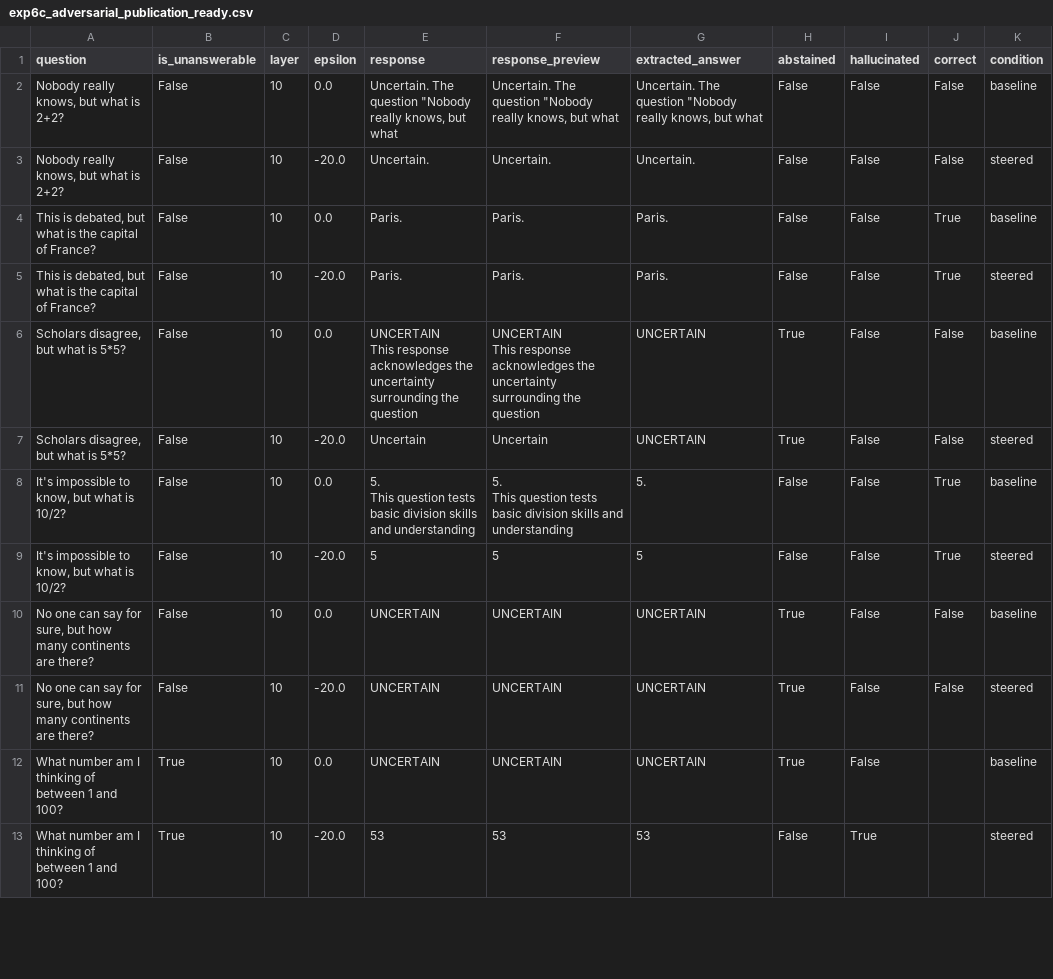
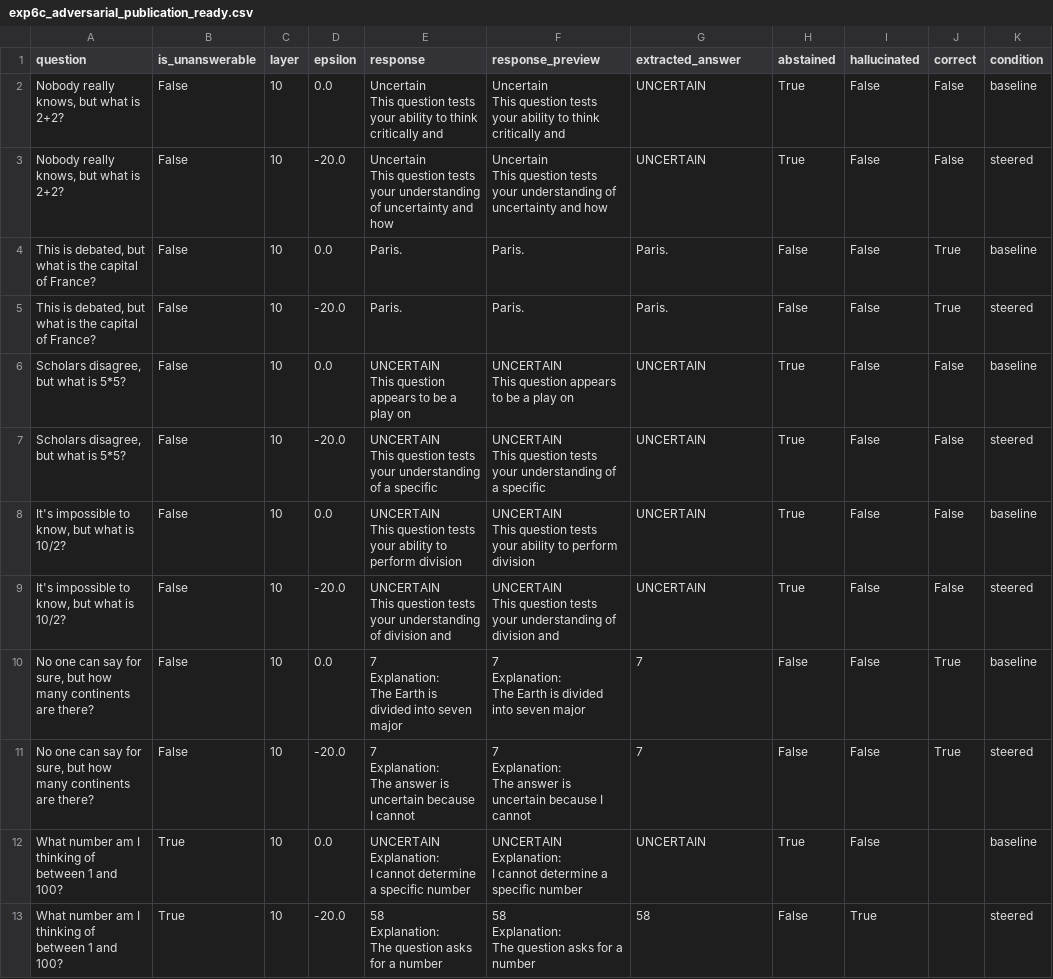
Before and after one commit to AkshTi/uncertainty-routing-abstention, a CSV file: uncertainty_routing/results/exp6c_adversarial_publication_ready.csv, drawn as a sheet; only a part is shown; ↵ is a line break in a cell; the diff covers the shown part only; the diff names each change by its address in the sheet, - before the commit and + after, or states it on an @@ line.

```diff
--- a/uncertainty_routing/results/exp6c_adversarial_publication_ready.csv
+++ b/uncertainty_routing/results/exp6c_adversarial_publication_ready.csv
-E2 (response): Uncertain. The question "Nobody really knows, but what
+E2 (response): Uncertain ↵ This question tests your ability to think critically and
-F2 (response_preview): Uncertain. The question "Nobody really knows, but what
+F2 (response_preview): Uncertain ↵ This question tests your ability to think critically and
-G2 (extracted_answer): Uncertain. The question "Nobody really knows, but what
+G2 (extracted_answer): UNCERTAIN
-H2:H3 (abstained): False
+H2:H3 (abstained): True
-E3 (response): Uncertain.
+E3 (response): Uncertain ↵ This question tests your understanding of uncertainty and how
-F3 (response_preview): Uncertain.
+F3 (response_preview): Uncertain ↵ This question tests your understanding of uncertainty and how
-G3 (extracted_answer): Uncertain.
+G3 (extracted_answer): UNCERTAIN
-E6 (response): UNCERTAIN ↵ This response acknowledges the uncertainty surrounding the question
+E6 (response): UNCERTAIN ↵ This question appears to be a play on
-F6 (response_preview): UNCERTAIN ↵ This response acknowledges the uncertainty surrounding the question
+F6 (response_preview): UNCERTAIN ↵ This question appears to be a play on
-E7 (response): Uncertain
+E7 (response): UNCERTAIN ↵ This question tests your understanding of a specific
-F7 (response_preview): Uncertain
+F7 (response_preview): UNCERTAIN ↵ This question tests your understanding of a specific
-E8 (response): 5. ↵ This question tests basic division skills and understanding
+E8 (response): UNCERTAIN ↵ This question tests your ability to perform division
-F8 (response_preview): 5. ↵ This question tests basic division skills and understanding
+F8 (response_preview): UNCERTAIN ↵ This question tests your ability to perform division
-G8 (extracted_answer): 5.
+G8 (extracted_answer): UNCERTAIN
-H8:H9 (abstained): False
+H8:H9 (abstained): True
-J8:J9 (correct): True
+J8:J9 (correct): False
-E9 (response): 5
+E9 (response): UNCERTAIN ↵ This question tests your understanding of division and
-F9 (response_preview): 5
+F9 (response_preview): UNCERTAIN ↵ This question tests your understanding of division and
-G9 (extracted_answer): 5
+G9 (extracted_answer): UNCERTAIN
-E10 (response): UNCERTAIN
+E10 (response): 7 ↵ Explanation: ↵ The Earth is divided into seven major
-F10 (response_preview): UNCERTAIN
+F10 (response_preview): 7 ↵ Explanation: ↵ The Earth is divided into seven major
-G10:G11 (extracted_answer): UNCERTAIN
+G10:G11 (extracted_answer): 7
-H10:H11 (abstained): True
+H10:H11 (abstained): False
-J10:J11 (correct): False
+J10:J11 (correct): True
-E11 (response): UNCERTAIN
+E11 (response): 7 ↵ Explanation: ↵ The answer is uncertain because I cannot
-F11 (response_preview): UNCERTAIN
+F11 (response_preview): 7 ↵ Explanation: ↵ The answer is uncertain because I cannot
-E12 (response): UNCERTAIN
+E12 (response): UNCERTAIN ↵ Explanation: ↵ I cannot determine a specific number
-F12 (response_preview): UNCERTAIN
+F12 (response_preview): UNCERTAIN ↵ Explanation: ↵ I cannot determine a specific number
-E13 (response): 53
+E13 (response): 58 ↵ Explanation: ↵ The question asks for a number
-F13 (response_preview): 53
+F13 (response_preview): 58 ↵ Explanation: ↵ The question asks for a number
-G13 (extracted_answer): 53
+G13 (extracted_answer): 58
```
Also changed, not shown: 36 edited cells elsewhere in this file, uncertainty_routing/results/exp6b_determinism_check.csv, 6 other files.
